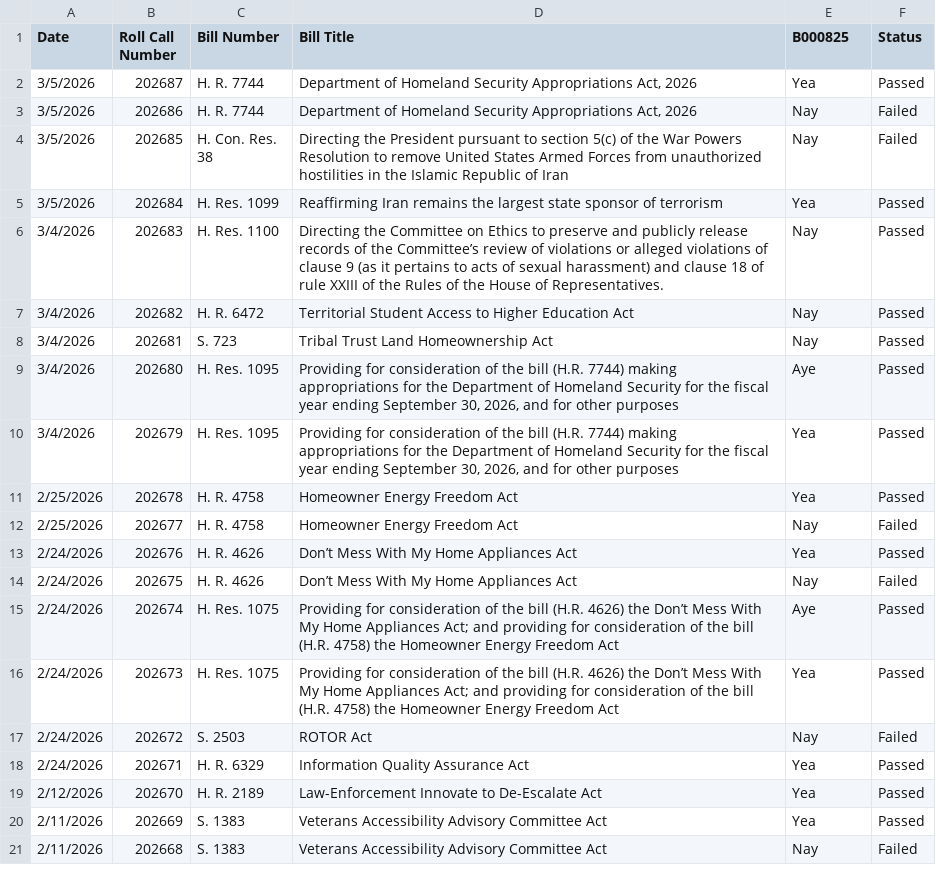
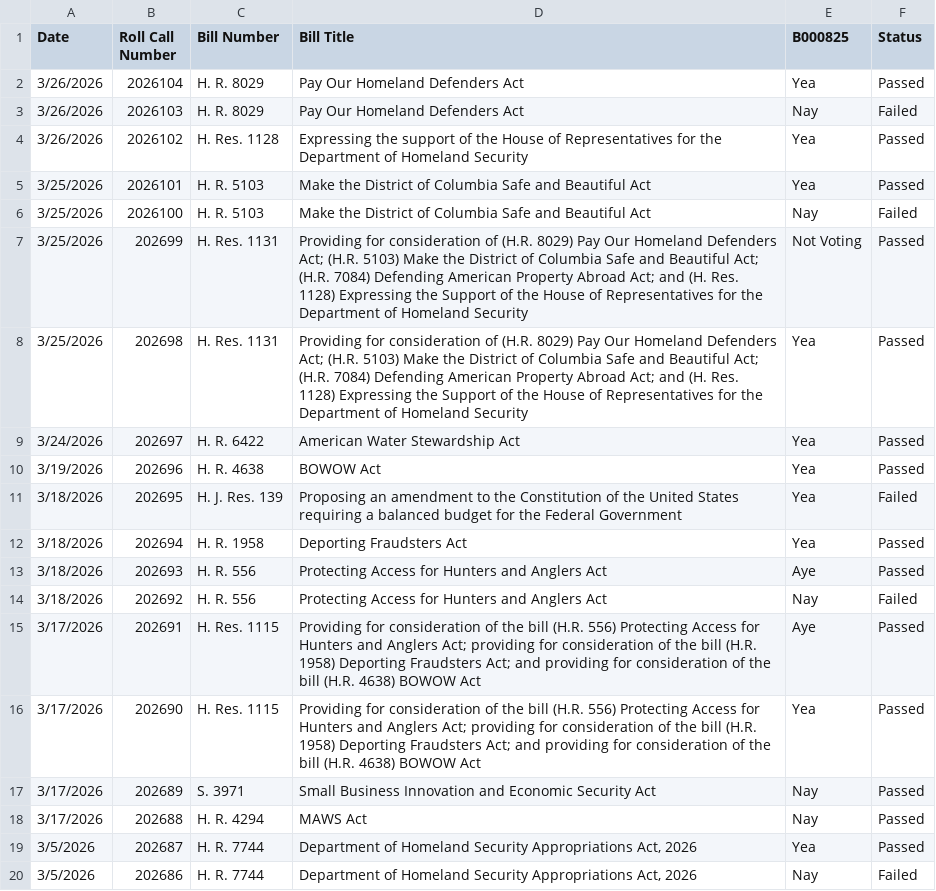
Before and after one commit to githamm/congressional-vote-tracker, a CSV file: representative_B000825_votes.csv, drawn as a sheet; only a part is shown; the shorter side is filled out with more unchanged rows.

```diff
--- a/representative_B000825_votes.csv
+++ b/representative_B000825_votes.csv
@@ -1,2 +1,19 @@
 Date,Roll Call Number,Bill Number,Bill Title,B000825,Status
+3/26/2026,2026104,H. R. 8029,Pay Our Homeland Defenders Act,Yea,Passed
+3/26/2026,2026103,H. R. 8029,Pay Our Homeland Defenders Act,Nay,Failed
+3/26/2026,2026102,H. Res. 1128,Expressing the support of the House of Representatives for the Department of Homeland Security,Yea,Passed
+3/25/2026,2026101,H. R. 5103,Make the District of Columbia Safe and Beautiful Act,Yea,Passed
+3/25/2026,2026100,H. R. 5103,Make the District of Columbia Safe and Beautiful Act,Nay,Failed
+3/25/2026,202699,H. Res. 1131,Providing for consideration of (H.R. 8029) Pay Our Homeland Defenders Act; (H.R. 5103) Make the District of Columbia Safe and Beautiful Act; (H.R. 7084) Defending American Property Abroad Act; and (H. Res. 1128) Expressing the Support of the House of Representatives for the Department of Homeland Security,Not Voting,Passed
+3/25/2026,202698,H. Res. 1131,Providing for consideration of (H.R. 8029) Pay Our Homeland Defenders Act; (H.R. 5103) Make the District of Columbia Safe and Beautiful Act; (H.R. 7084) Defending American Property Abroad Act; and (H. Res. 1128) Expressing the Support of the House of Representatives for the Department of Homeland Security,Yea,Passed
+3/24/2026,202697,H. R. 6422,American Water Stewardship Act,Yea,Passed
+3/19/2026,202696,H. R. 4638,BOWOW Act,Yea,Passed
+3/18/2026,202695,H. J. Res. 139,Proposing an amendment to the Constitution of the United States requiring a balanced budget for the Federal Government,Yea,Failed
+3/18/2026,202694,H. R. 1958,Deporting Fraudsters Act,Yea,Passed
+3/18/2026,202693,H. R. 556,Protecting Access for Hunters and Anglers Act,Aye,Passed
+3/18/2026,202692,H. R. 556,Protecting Access for Hunters and Anglers Act,Nay,Failed
+3/17/2026,202691,H. Res. 1115,Providing for consideration of the bill (H.R. 556) Protecting Access for Hunters and Anglers Act; providing for consideration of the bill (H.R. 1958) Deporting Fraudsters Act; and providing for consideration of the bill (H.R. 4638) BOWOW Act,Aye,Passed
+3/17/2026,202690,H. Res. 1115,Providing for consideration of the bill (H.R. 556) Protecting Access for Hunters and Anglers Act; providing for consideration of the bill (H.R. 1958) Deporting Fraudsters Act; and providing for consideration of the bill (H.R. 4638) BOWOW Act,Yea,Passed
+3/17/2026,202689,S. 3971,Small Business Innovation and Economic Security Act,Nay,Passed
+3/17/2026,202688,H. R. 4294,MAWS Act,Nay,Passed
 3/5/2026,202687,H. R. 7744,"Department of Homeland Security Appropriations Act, 2026",Yea,Passed
```
Also changed, not shown: all_votes.csv, representative_C001121_votes.csv, 6 other files.
